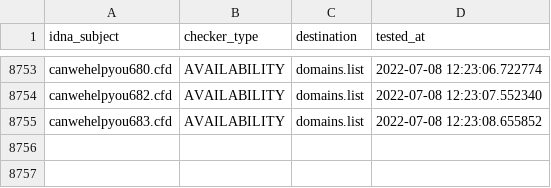
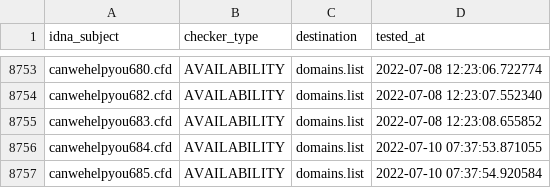
Before and after one commit to Ultimate-Hosts-Blacklist/KADhosts_azet12, a CSV file: .pyfunceble/inactive.csv, drawn as a sheet; only a part is shown, gaps mark what is left out.

```diff
--- a/.pyfunceble/inactive.csv
+++ b/.pyfunceble/inactive.csv
@@ -8755 +8755,3 @@ canwehelpyou682.cfd,AVAILABILITY,domains.list,2022-07-08 12:23:07.552340
 canwehelpyou683.cfd,AVAILABILITY,domains.list,2022-07-08 12:23:08.655852
+canwehelpyou684.cfd,AVAILABILITY,domains.list,2022-07-10 07:37:53.871055
+canwehelpyou685.cfd,AVAILABILITY,domains.list,2022-07-10 07:37:54.920584
```
Also changed, not shown: 11 other files.
